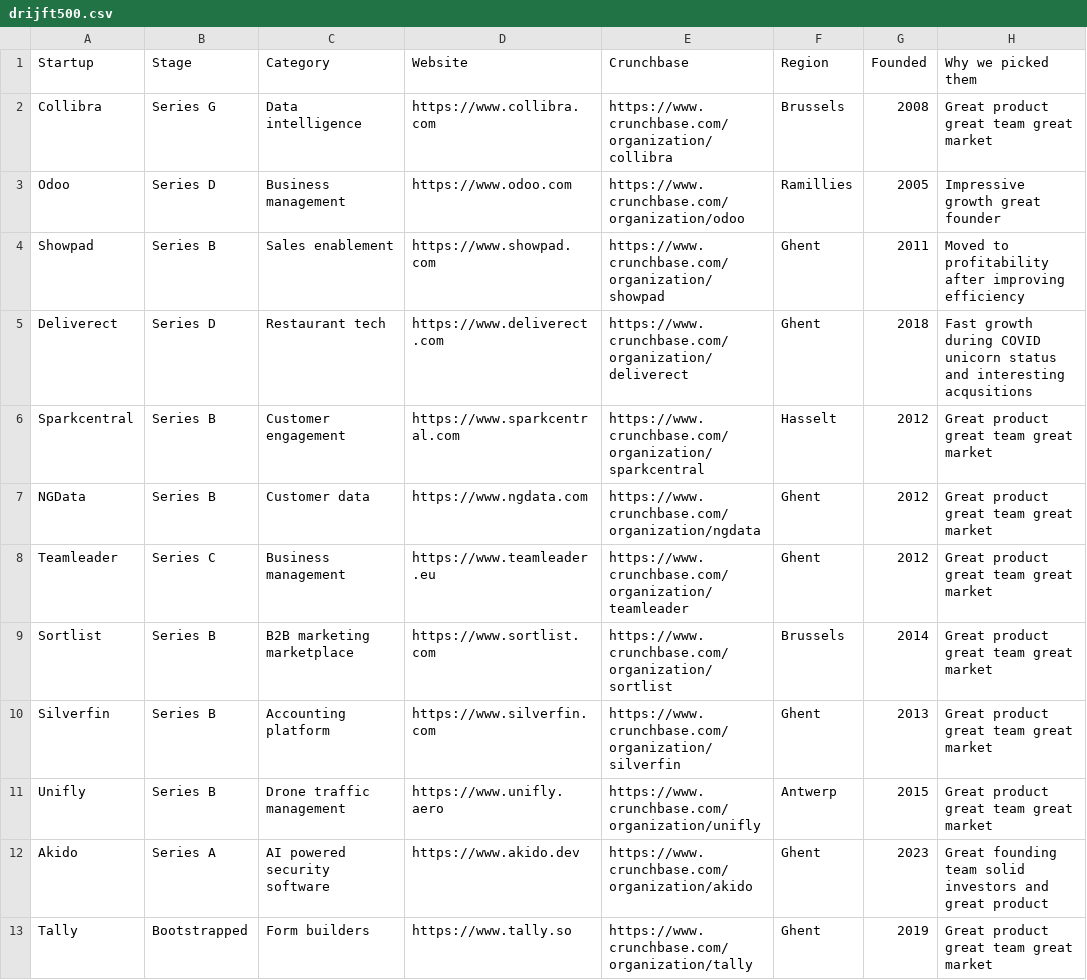
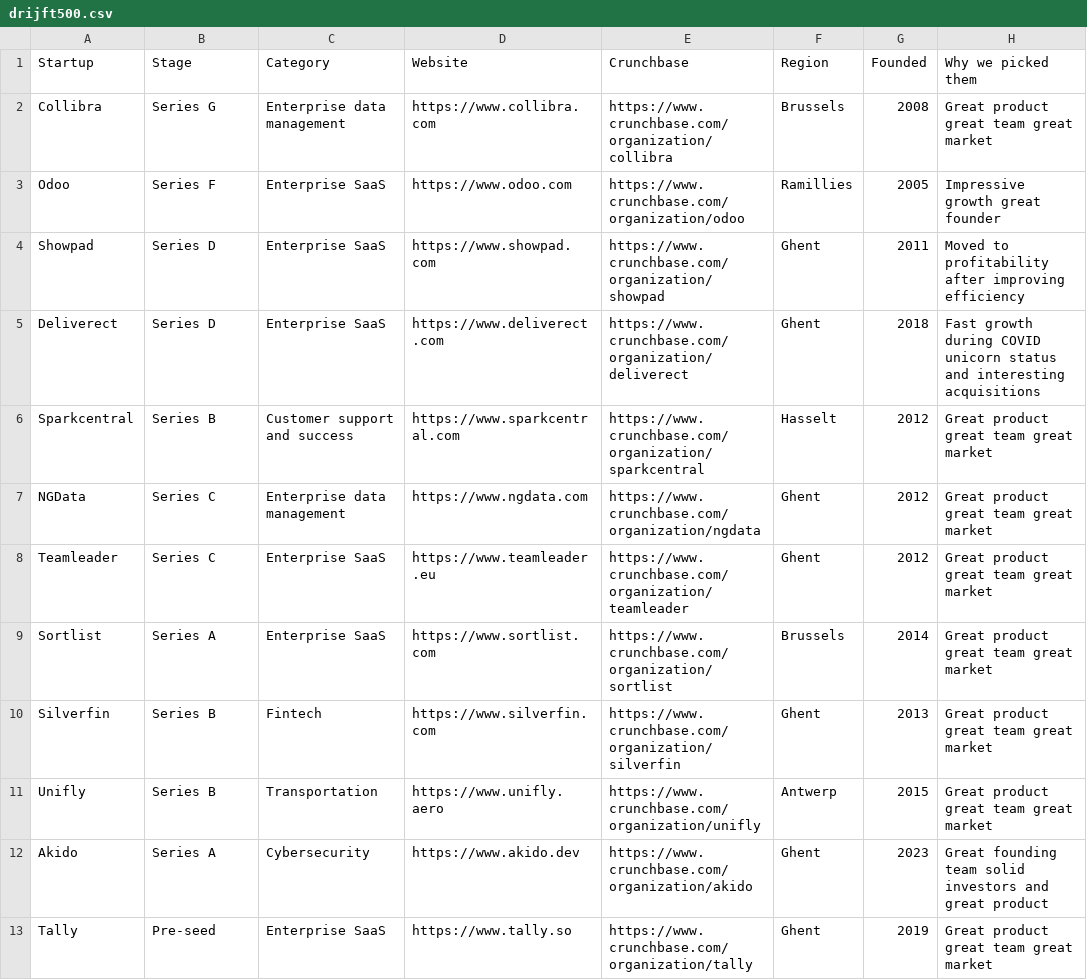
Before and after one commit to graemerycyk/drijft, a CSV file: drijft500.csv, drawn as a sheet.

```diff
--- a/drijft500.csv
+++ b/drijft500.csv
@@ -1,13 +1,13 @@
 Startup,Stage,Category,Website,Crunchbase,Region,Founded,Why we picked them
-Collibra,Series G,Data intelligence,https://www.collibra.com,https://www.crunchbase.com/organization/collibra,Brussels,2008,Great product great team great market,
-Odoo,Series D,Business management,https://www.odoo.com,https://www.crunchbase.com/organization/odoo,Ramillies,2005,Impressive growth great founder,
-Showpad,Series B,Sales enablement,https://www.showpad.com,https://www.crunchbase.com/organization/showpad,Ghent,2011,Moved to profitability after improving efficiency,
-Deliverect,Series D,Restaurant tech,https://www.deliverect.com,https://www.crunchbase.com/organization/deliverect,Ghent,2018,Fast growth during COVID unicorn status and interesting acqusitions,
-Sparkcentral,Series B,Customer engagement,https://www.sparkcentral.com,https://www.crunchbase.com/organization/sparkcentral,Hasselt,2012,Great product great team great market,
-NGData,Series B,Customer data,https://www.ngdata.com,https://www.crunchbase.com/organization/ngdata,Ghent,2012,Great product great team great market,
-Teamleader,Series C,Business management,https://www.teamleader.eu,https://www.crunchbase.com/organization/teamleader,Ghent,2012,Great product great team great market,
-Sortlist,Series B,B2B marketing marketplace,https://www.sortlist.com,https://www.crunchbase.com/organization/sortlist,Brussels,2014,Great product great team great market,
-Silverfin,Series B,Accounting platform,https://www.silverfin.com,https://www.crunchbase.com/organization/silverfin,Ghent,2013,Great product great team great market,
-Unifly,Series B,Drone traffic management,https://www.unifly.aero,https://www.crunchbase.com/organization/unifly,Antwerp,2015,Great product great team great market,
-Akido,Series A,AI powered security software,https://www.akido.dev,https://www.crunchbase.com/organization/akido,Ghent,2023,Great founding team solid investors and great product,
-Tally,Bootstrapped,Form builders,https://www.tally.so,https://www.crunchbase.com/organization/tally,Ghent,2019,Great product great team great market,
+Collibra,Series G,Enterprise data management,https://www.collibra.com,https://www.crunchbase.com/organization/collibra,Brussels,2008,Great product great team great market
+Odoo,Series F,Enterprise SaaS,https://www.odoo.com,https://www.crunchbase.com/organization/odoo,Ramillies,2005,Impressive growth great founder
+Showpad,Series D,Enterprise SaaS,https://www.showpad.com,https://www.crunchbase.com/organization/showpad,Ghent,2011,Moved to profitability after improving efficiency
+Deliverect,Series D,Enterprise SaaS,https://www.deliverect.com,https://www.crunchbase.com/organization/deliverect,Ghent,2018,Fast growth during COVID unicorn status and interesting acquisitions
+Sparkcentral,Series B,Customer support and success,https://www.sparkcentral.com,https://www.crunchbase.com/organization/sparkcentral,Hasselt,2012,Great product great team great market
+NGData,Series C,Enterprise data management,https://www.ngdata.com,https://www.crunchbase.com/organization/ngdata,Ghent,2012,Great product great team great market
+Teamleader,Series C,Enterprise SaaS,https://www.teamleader.eu,https://www.crunchbase.com/organization/teamleader,Ghent,2012,Great product great team great market
+Sortlist,Series A,Enterprise SaaS,https://www.sortlist.com,https://www.crunchbase.com/organization/sortlist,Brussels,2014,Great product great team great market
+Silverfin,Series B,Fintech,https://www.silverfin.com,https://www.crunchbase.com/organization/silverfin,Ghent,2013,Great product great team great market
+Unifly,Series B,Transportation,https://www.unifly.aero,https://www.crunchbase.com/organization/unifly,Antwerp,2015,Great product great team great market
+Akido,Series A,Cybersecurity,https://www.akido.dev,https://www.crunchbase.com/organization/akido,Ghent,2023,Great founding team solid investors and great product
+Tally,Pre-seed,Enterprise SaaS,https://www.tally.so,https://www.crunchbase.com/organization/tally,Ghent,2019,Great product great team great market
```
Also changed, not shown: 1 other file.
